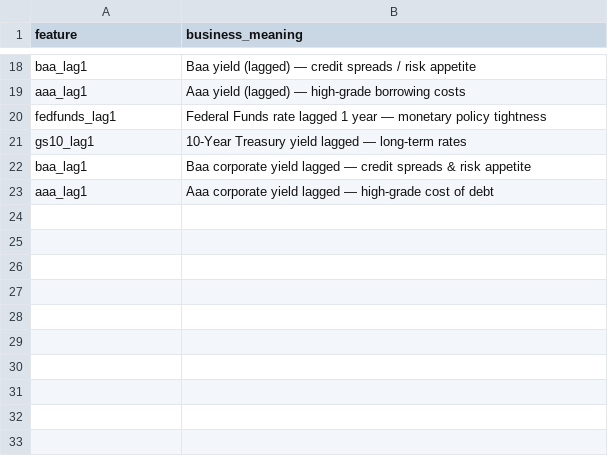
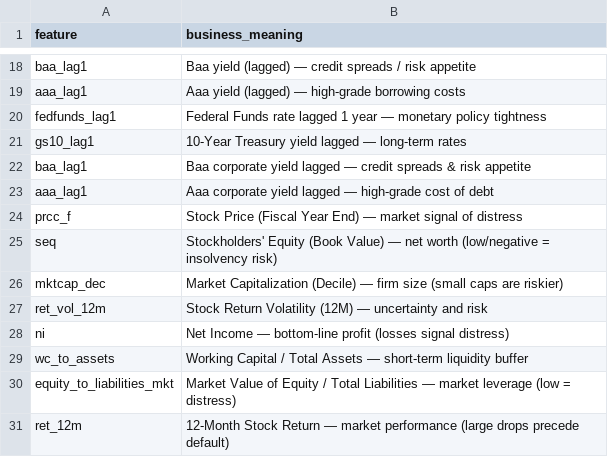
Before and after one commit to jasminelem/default-risk-model, a CSV file: outputs/feature_definitions.csv, drawn as a sheet; only a part is shown, gaps mark what is left out.

Commit message:
Update company ticker indices + feature definitions

```diff
--- a/outputs/feature_definitions.csv
+++ b/outputs/feature_definitions.csv
@@ -23 +23,9 @@ baa_lag1,Baa corporate yield lagged — credit spreads & risk appetite
 aaa_lag1,Aaa corporate yield lagged — high-grade cost of debt
+prcc_f,Stock Price (Fiscal Year End) — market signal of distress
+seq,Stockholders' Equity (Book Value) — net worth (low/negative = insolvency risk)
+mktcap_dec,Market Capitalization (Decile) — firm size (small caps are riskier)
+ret_vol_12m,Stock Return Volatility (12M) — uncertainty and risk
+ni,Net Income — bottom-line profit (losses signal distress)
+wc_to_assets,Working Capital / Total Assets — short-term liquidity buffer
+equity_to_liabilities_mkt,Market Value of Equity / Total Liabilities — market leverage (low = distress)
+ret_12m,12-Month Stock Return — market performance (large drops precede default)
```
Also changed, not shown: 10 other files.
